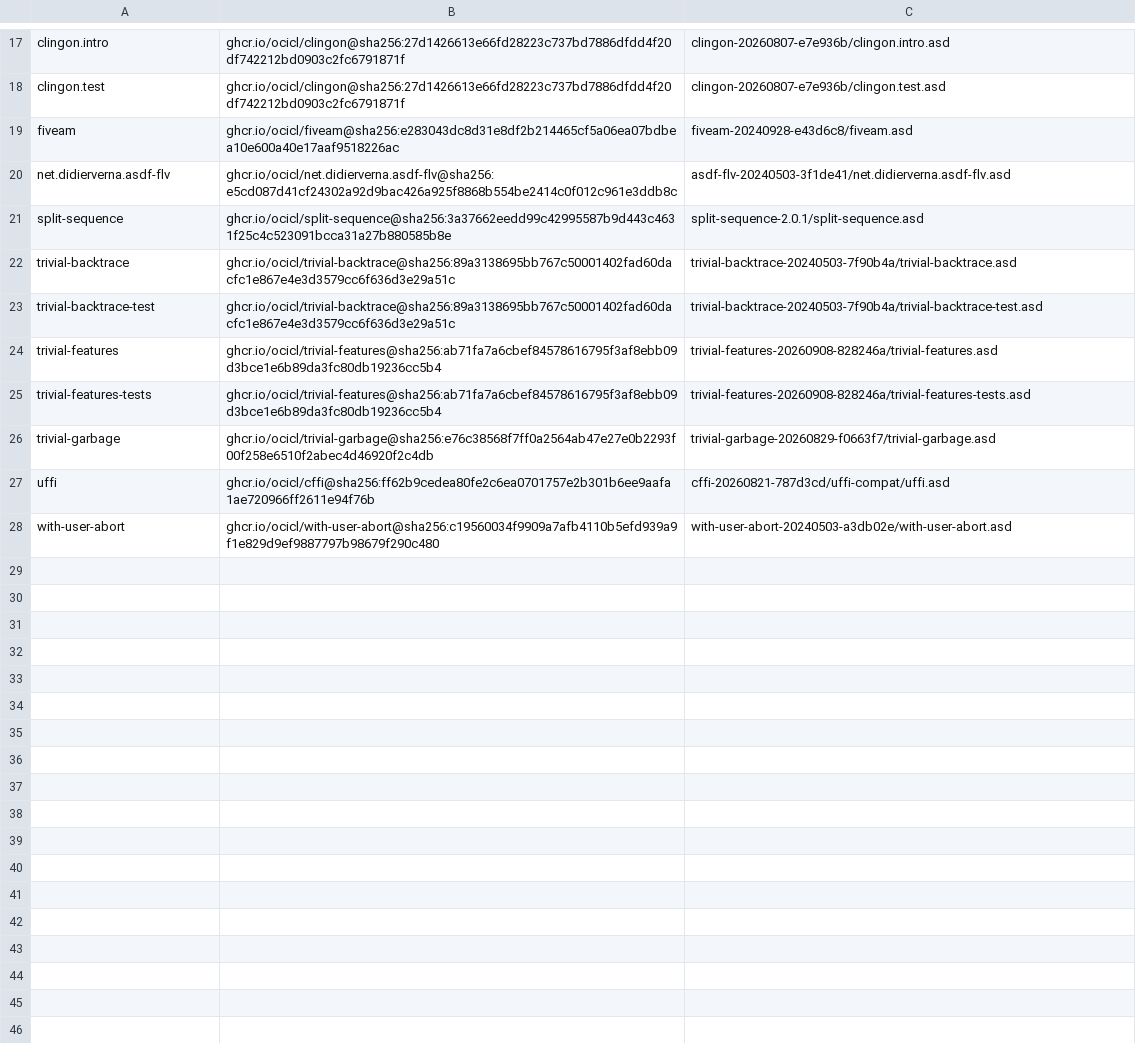
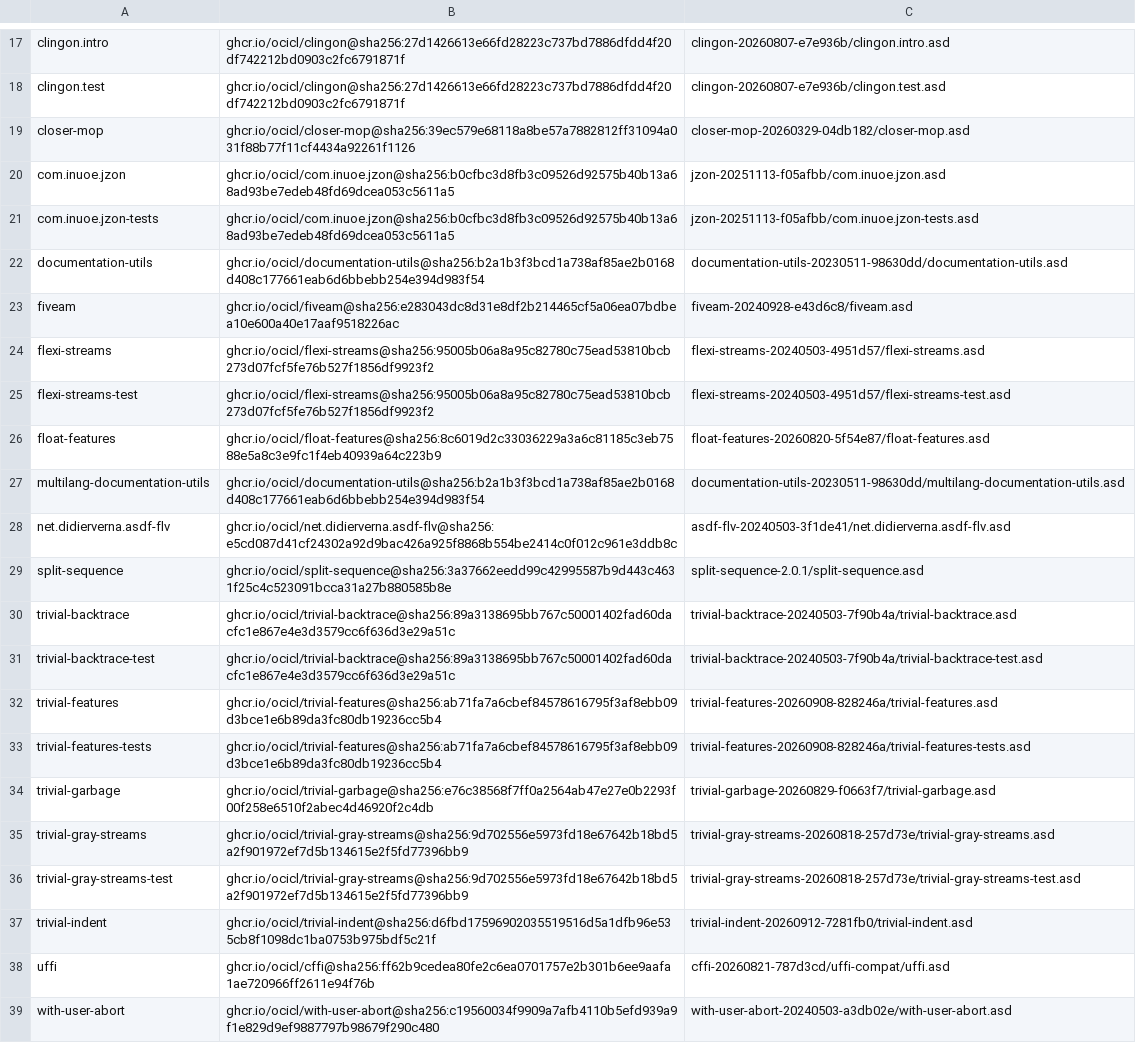
Before and after one commit to lispnik/mlx, a CSV file: ocicl.csv, drawn as a sheet; only a part is shown, gaps mark what is left out.

```diff
--- a/ocicl.csv
+++ b/ocicl.csv
@@ -18,3 +18,11 @@ clingon.intro, ghcr.io/ocicl/clingon@sha256:27d1426613e66fd28223c737bd7886dfdd4f
 clingon.test, ghcr.io/ocicl/clingon@sha256:27d1426613e66fd28223c737bd7886dfdd4f20df742212bd0903c2fc6791871f, clingon-20260807-e7e936b/clingon.test.asd
+closer-mop, ghcr.io/ocicl/closer-mop@sha256:39ec579e68118a8be57a7882812ff31094a031f88b77f11cf4434a92261f1126, closer-mop-20260329-04db182/closer-mop.asd
+com.inuoe.jzon, ghcr.io/ocicl/com.inuoe.jzon@sha256:b0cfbc3d8fb3c09526d92575b40b13a68ad93be7edeb48fd69dcea053c5611a5, jzon-20251113-f05afbb/com.inuoe.jzon.asd
+com.inuoe.jzon-tests, ghcr.io/ocicl/com.inuoe.jzon@sha256:b0cfbc3d8fb3c09526d92575b40b13a68ad93be7edeb48fd69dcea053c5611a5, jzon-20251113-f05afbb/com.inuoe.jzon-tests.asd
+documentation-utils, ghcr.io/ocicl/documentation-utils@sha256:b2a1b3f3bcd1a738af85ae2b0168d408c177661eab6d6bbebb254e394d983f54, documentation-utils-20230511-98630dd/documentation-utils.asd
 fiveam, ghcr.io/ocicl/fiveam@sha256:e283043dc8d31e8df2b214465cf5a06ea07bdbea10e600a40e17aaf9518226ac, fiveam-20240928-e43d6c8/fiveam.asd
+flexi-streams, ghcr.io/ocicl/flexi-streams@sha256:95005b06a8a95c82780c75ead53810bcb273d07fcf5fe76b527f1856df9923f2, flexi-streams-20240503-4951d57/flexi-streams.asd
+flexi-streams-test, ghcr.io/ocicl/flexi-streams@sha256:95005b06a8a95c82780c75ead53810bcb273d07fcf5fe76b527f1856df9923f2, flexi-streams-20240503-4951d57/flexi-streams-test.asd
+float-features, ghcr.io/ocicl/float-features@sha256:8c6019d2c33036229a3a6c81185c3eb7588e5a8c3e9fc1f4eb40939a64c223b9, float-features-20260820-5f54e87/float-features.asd
+multilang-documentation-utils, ghcr.io/ocicl/documentation-utils@sha256:b2a1b3f3bcd1a738af85ae2b0168d408c177661eab6d6bbebb254e394d983f54, documentation-utils-20230511-98630dd/multilang-documentation-utils.asd
 net.didierverna.asdf-flv, ghcr.io/ocicl/net.didierverna.asdf-flv@sha256:e5cd087d41cf24302a92d9bac426a925f8868b554be2414c0f012c961e3ddb8c, asdf-flv-20240503-3f1de41/net.didierverna.asdf-flv.asd
@@ -26,2 +34,5 @@ trivial-features-tests, ghcr.io/ocicl/trivial-features@sha256:ab71fa7a6cbef84578
 trivial-garbage, ghcr.io/ocicl/trivial-garbage@sha256:e76c38568f7ff0a2564ab47e27e0b2293f00f258e6510f2abec4d46920f2c4db, trivial-garbage-20260829-f0663f7/trivial-garbage.asd
+trivial-gray-streams, ghcr.io/ocicl/trivial-gray-streams@sha256:9d702556e5973fd18e67642b18bd5a2f901972ef7d5b134615e2f5fd77396bb9, trivial-gray-streams-20260818-257d73e/trivial-gray-streams.asd
+trivial-gray-streams-test, ghcr.io/ocicl/trivial-gray-streams@sha256:9d702556e5973fd18e67642b18bd5a2f901972ef7d5b134615e2f5fd77396bb9, trivial-gray-streams-20260818-257d73e/trivial-gray-streams-test.asd
+trivial-indent, ghcr.io/ocicl/trivial-indent@sha256:d6fbd17596902035519516d5a1dfb96e535cb8f1098dc1ba0753b975bdf5c21f, trivial-indent-20260912-7281fb0/trivial-indent.asd
 uffi, ghcr.io/ocicl/cffi@sha256:ff62b9cedea80fe2c6ea0701757e2b301b6ee9aafa1ae720966ff2611e94f76b, cffi-20260821-787d3cd/uffi-compat/uffi.asd
```
Also changed, not shown: 27 other files.
